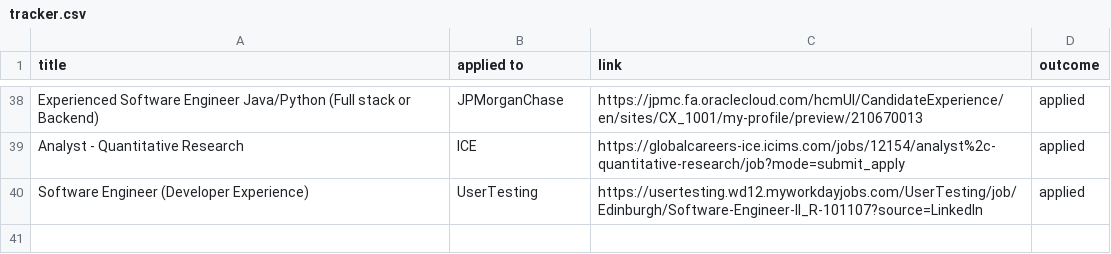
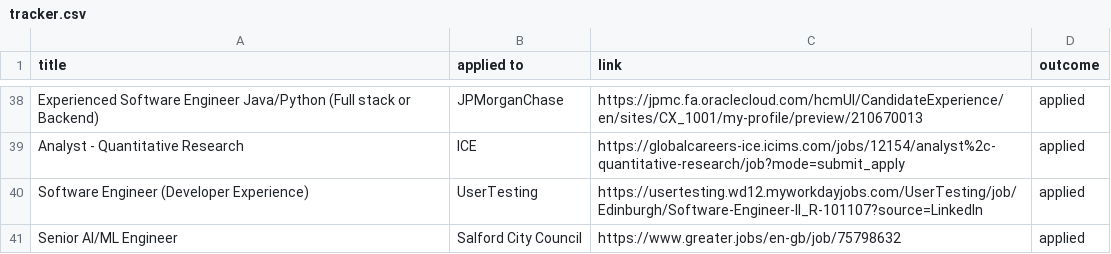
Before and after one commit to ivan020/resume, a CSV file: tracker.csv, drawn as a sheet; only a part is shown, gaps mark what is left out.

```diff
--- a/tracker.csv
+++ b/tracker.csv
@@ -40 +40,2 @@ Analyst - Quantitative Research, ICE, https://globalcareers-ice.icims.com/jobs/1
 Software Engineer (Developer Experience), UserTesting, https://usertesting.wd12.myworkdayjobs.com/UserTesting/job/Edinburgh/Software-Engineer-II_R-101107?source=LinkedIn, applied
+Senior AI/ML Engineer, Salford City Council, https://www.greater.jobs/en-gb/job/75798632, applied
```
Also changed, not shown: 1 other file.
